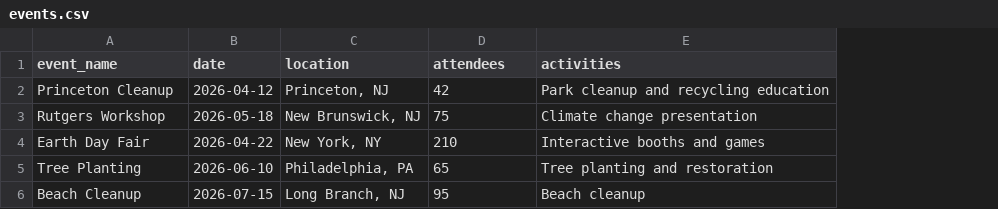
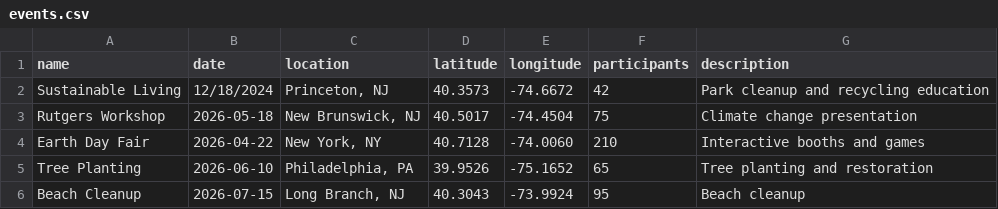
Before and after one commit to The-Green-Cause/The-Green-Cause-Website, a CSV file: frontend/public/data/events.csv, drawn as a sheet; addresses are those after the commit; the diff names each change by its address in the sheet, - before the commit and + after, or states it on an @@ line.

Commit message:
GreenCauseEvents added to map

```diff
--- a/frontend/public/data/events.csv
+++ b/frontend/public/data/events.csv
+column D (latitude), rows 2-6: 40.3573 | 40.5017 | 40.7128 | 39.9526 | 40.3043
+column E (longitude), rows 2-6: -74.6672 | -74.4504 | -74.0060 | -75.1652 | -73.9924
-A1: event_name
+A1: name
-F1: attendees
+F1: participants
-G1: activities
+G1: description
-A2 (name): Princeton Cleanup
+A2 (name): Sustainable Living
-B2 (date): 2026-04-12
+B2 (date): 12/18/2024
```
Also changed, not shown: 4 other files.
